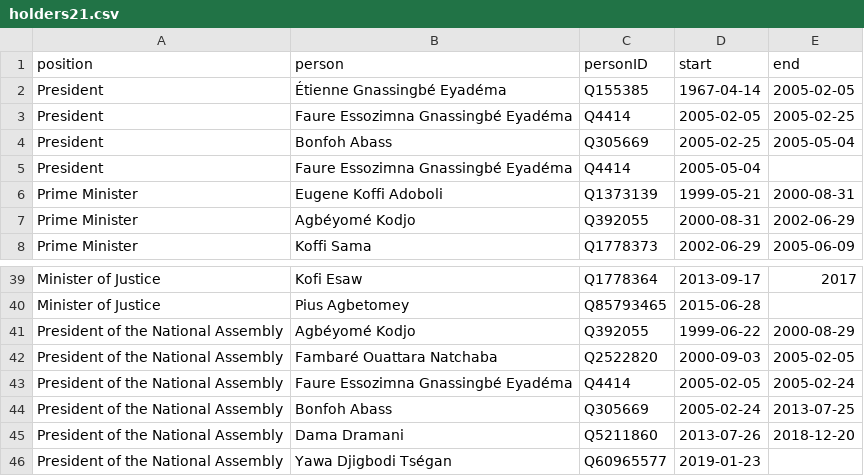
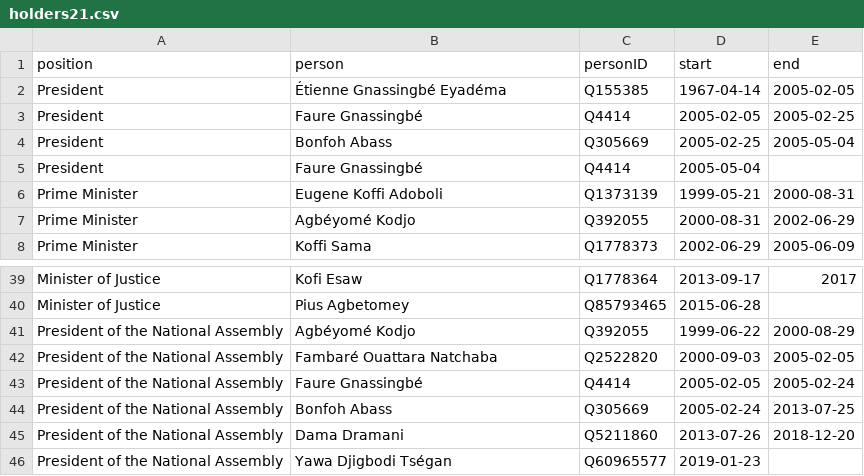
Before and after one commit to every-politician-scrapers/togo, a CSV file: html/holders21.csv, drawn as a sheet; only a part is shown, gaps mark what is left out.

```diff
--- a/html/holders21.csv
+++ b/html/holders21.csv
@@ -2,5 +2,5 @@ position,person,personID,start,end
 President,Étienne Gnassingbé Eyadéma,Q155385,1967-04-14,2005-02-05
-President,Faure Essozimna Gnassingbé Eyadéma,Q4414,2005-02-05,2005-02-25
+President,Faure Gnassingbé,Q4414,2005-02-05,2005-02-25
 President,Bonfoh Abass,Q305669,2005-02-25,2005-05-04
-President,Faure Essozimna Gnassingbé Eyadéma,Q4414,2005-05-04,
+President,Faure Gnassingbé,Q4414,2005-05-04,
 Prime Minister,Eugene Koffi Adoboli,Q1373139,1999-05-21,2000-08-31
@@ -42,3 +42,3 @@ President of the National Assembly,Agbéyomé Kodjo,Q392055,1999-06-22,2000-08-2
 President of the National Assembly,Fambaré Ouattara Natchaba,Q2522820,2000-09-03,2005-02-05
-President of the National Assembly,Faure Essozimna Gnassingbé Eyadéma,Q4414,2005-02-05,2005-02-24
+President of the National Assembly,Faure Gnassingbé,Q4414,2005-02-05,2005-02-24
 President of the National Assembly,Bonfoh Abass,Q305669,2005-02-24,2013-07-25
```
Also changed, not shown: html/bio.csv, html/current.csv, 2 other files.
